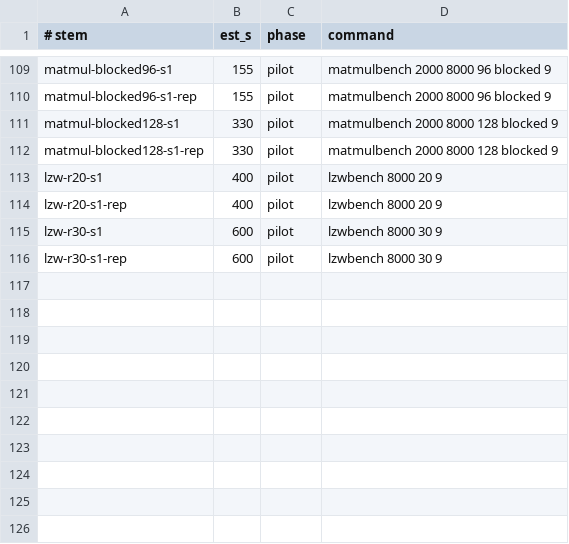
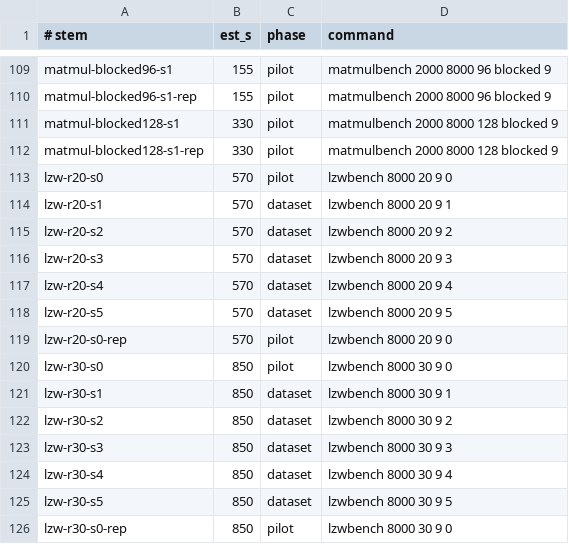
Before and after one commit to AU5TRA/xv6-riscv, a TSV file: tools/streams_manifest.tsv, drawn as a sheet; only a part is shown, gaps mark what is left out.

```diff
--- a/tools/streams_manifest.tsv
+++ b/tools/streams_manifest.tsv
@@ -112,5 +112,15 @@ matmul-blocked128-s1	330	pilot	matmulbench 2000 8000 128 blocked 9
 matmul-blocked128-s1-rep	330	pilot	matmulbench 2000 8000 128 blocked 9
-lzw-r20-s1	400	pilot	lzwbench 8000 20 9
-lzw-r20-s1-rep	400	pilot	lzwbench 8000 20 9
-lzw-r30-s1	600	pilot	lzwbench 8000 30 9
-lzw-r30-s1-rep	600	pilot	lzwbench 8000 30 9
+lzw-r20-s0	570	pilot	lzwbench 8000 20 9 0
+lzw-r20-s1	570	dataset	lzwbench 8000 20 9 1
+lzw-r20-s2	570	dataset	lzwbench 8000 20 9 2
+lzw-r20-s3	570	dataset	lzwbench 8000 20 9 3
+lzw-r20-s4	570	dataset	lzwbench 8000 20 9 4
+lzw-r20-s5	570	dataset	lzwbench 8000 20 9 5
+lzw-r20-s0-rep	570	pilot	lzwbench 8000 20 9 0
+lzw-r30-s0	850	pilot	lzwbench 8000 30 9 0
+lzw-r30-s1	850	dataset	lzwbench 8000 30 9 1
+lzw-r30-s2	850	dataset	lzwbench 8000 30 9 2
+lzw-r30-s3	850	dataset	lzwbench 8000 30 9 3
+lzw-r30-s4	850	dataset	lzwbench 8000 30 9 4
+lzw-r30-s5	850	dataset	lzwbench 8000 30 9 5
+lzw-r30-s0-rep	850	pilot	lzwbench 8000 30 9 0
```
Also changed, not shown: 11 other files.
